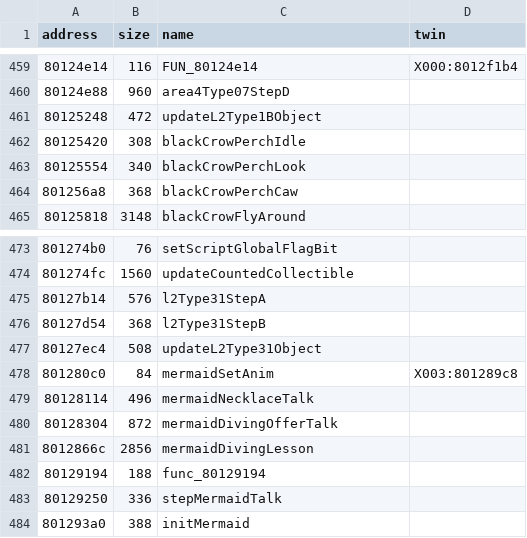
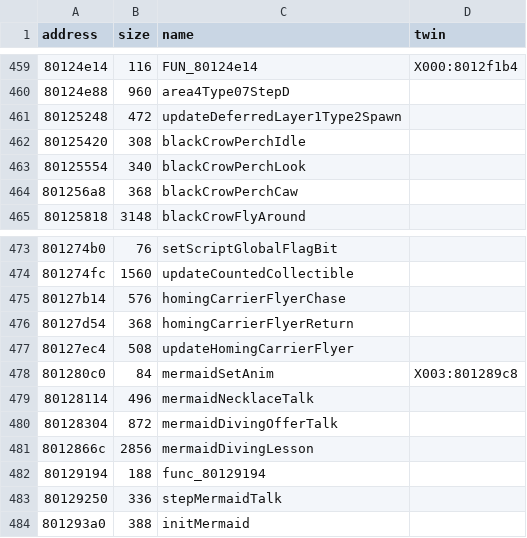
Before and after one commit to afsenovilla/Tombi-Decomp, a CSV file: notes/functions_x004.csv, drawn as a sheet; only a part is shown, gaps mark what is left out.

```diff
--- a/notes/functions_x004.csv
+++ b/notes/functions_x004.csv
@@ -460,3 +460,3 @@ address,size,name,twin
 80124e88,960,area4Type07StepD,
-80125248,472,updateL2Type1BObject,
+80125248,472,updateDeferredLayer1Type2Spawn,
 80125420,308,blackCrowPerchIdle,
@@ -474,5 +474,5 @@ address,size,name,twin
 801274fc,1560,updateCountedCollectible,
-80127b14,576,l2Type31StepA,
-80127d54,368,l2Type31StepB,
-80127ec4,508,updateL2Type31Object,
+80127b14,576,homingCarrierFlyerChase,
+80127d54,368,homingCarrierFlyerReturn,
+80127ec4,508,updateHomingCarrierFlyer,
 801280c0,84,mermaidSetAnim,X003:801289c8
```
Also changed, not shown: notes/functions_x000.csv, notes/names_x000.csv, 13 other files.
